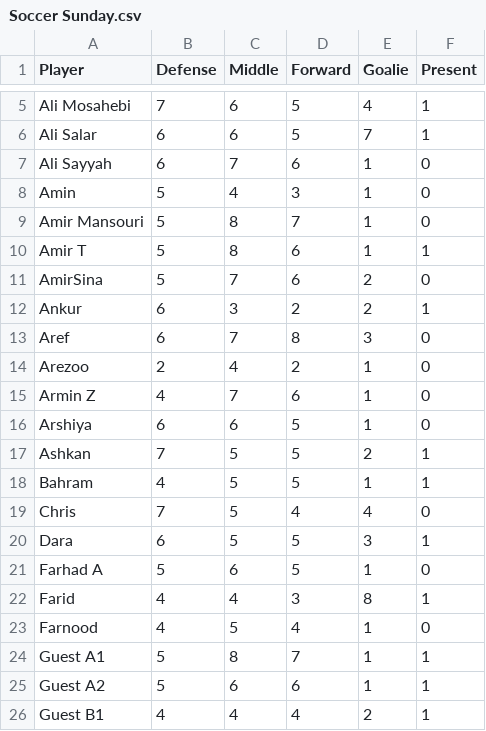
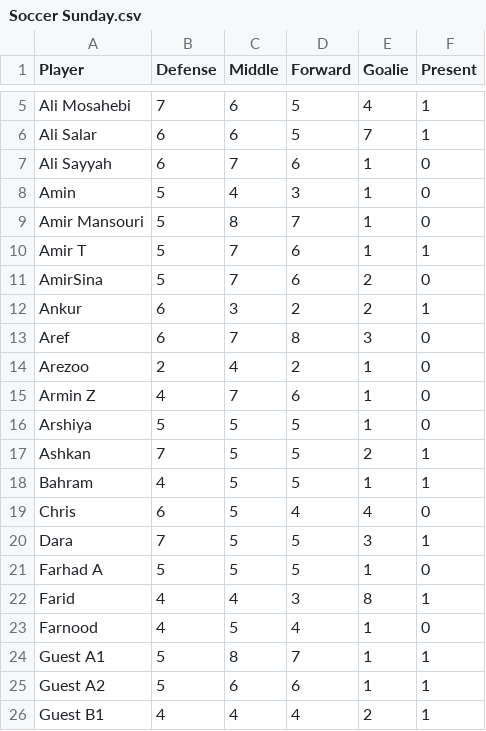
Before and after one commit to tavanaei/TeamSelection, a CSV file: Soccer Sunday.csv, drawn as a sheet; only a part is shown, gaps mark what is left out; the diff covers the shown part only.

```diff
--- a/Soccer Sunday.csv
+++ b/Soccer Sunday.csv
@@ -9,3 +9,3 @@ Amin,5,4,3,1,0
 Amir Mansouri,5,8,7,1,0
-Amir T,5,8,6,1,1
+Amir T,5,7,6,1,1
 AmirSina,5,7,6,2,0
@@ -15,8 +15,8 @@ Arezoo,2,4,2,1,0
 Armin Z,4,7,6,1,0
-Arshiya,6,6,5,1,0
+Arshiya,5,5,5,1,0
 Ashkan,7,5,5,2,1
 Bahram,4,5,5,1,1
-Chris,7,5,4,4,0
-Dara,6,5,5,3,1
-Farhad A,5,6,5,1,0
+Chris,6,5,4,4,0
+Dara,7,5,5,3,1
+Farhad A,5,5,5,1,0
 Farid,4,4,3,8,1
```
Also changed, not shown: 17 edited cells elsewhere in this file.
